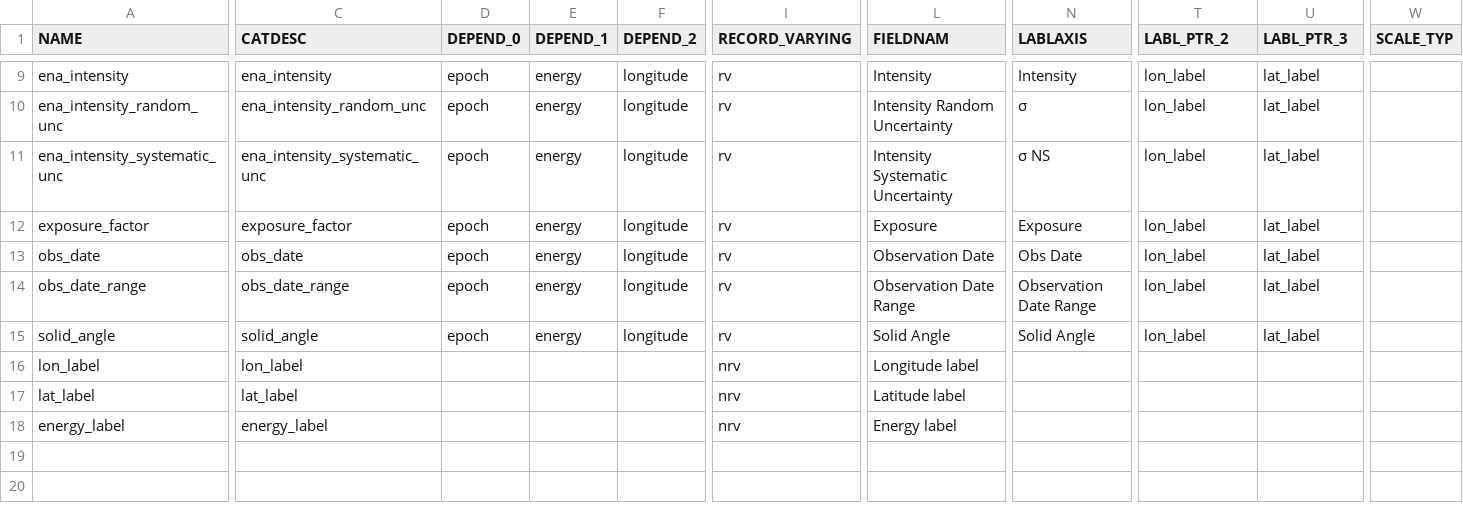
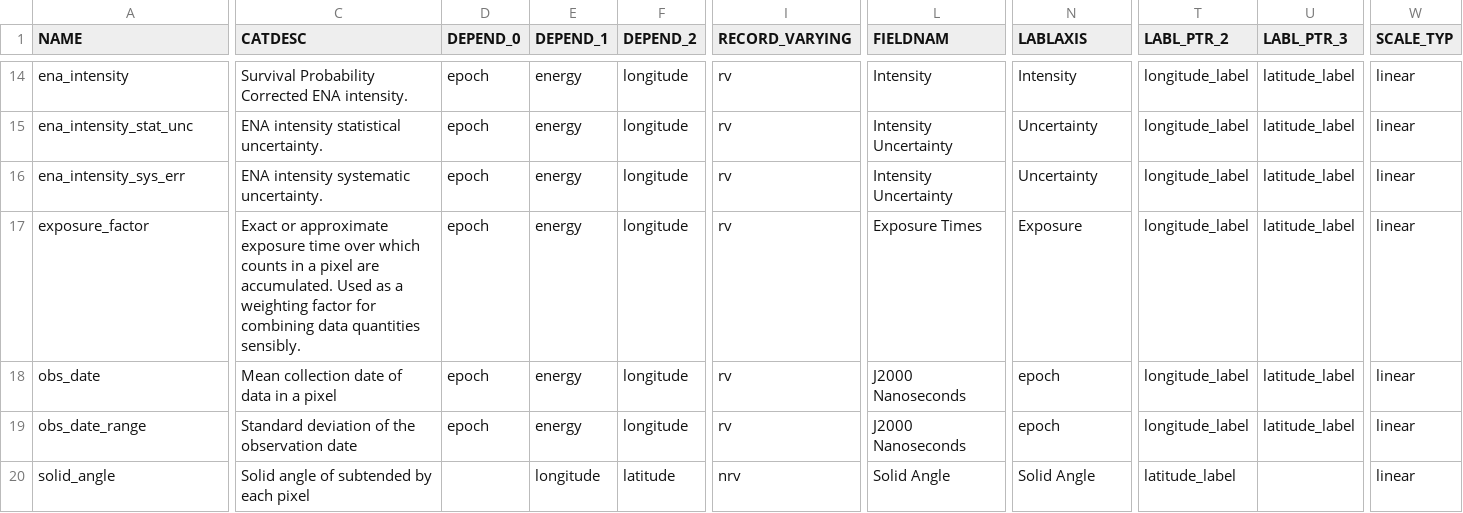
Before and after one commit to IMAP-Science-Operations-Center/imap_L3_processing, a CSV file: imap_l3_processing/cdf/data_product_definition_csv/imap_hi_l3_90sensor-spacecraft-survival-full-4deg-map_variable_attrs.csv, drawn as a sheet; only a part is shown, gaps mark what is left out; removed rows and columns are numbered as before the commit, all else as after; rows hold the shown columns only; the diff covers the shown part only; the diff names each change by its address in the sheet, - before the commit and + after, or states it on an @@ line.

Commit message:
Harrison 2537 - PMCL/SWYN - Fixed some issues with our script for generating fake Hi L2 data, updated survival probability metadata

```diff
--- a/imap_l3_processing/cdf/data_product_definition_csv/imap_hi_l3_90sensor-spacecraft-survival-full-4deg-map_variable_attrs.csv
+++ b/imap_l3_processing/cdf/data_product_definition_csv/imap_hi_l3_90sensor-spacecraft-survival-full-4deg-map_variable_attrs.csv
-C14 (CATDESC): ena_intensity
+C14 (CATDESC): Survival Probability Corrected ENA intensity.
-T14:T19 (LABL_PTR_2): lon_label
+T14:T19 (LABL_PTR_2): longitude_label
-U14:U19 (LABL_PTR_3): lat_label
+U14:U19 (LABL_PTR_3): latitude_label
-W14:W20 (SCALE_TYP): (empty)
+W14:W20 (SCALE_TYP): linear
-A15 (NAME): ena_intensity_random_unc
+A15 (NAME): ena_intensity_stat_unc
-C15 (CATDESC): ena_intensity_random_unc
+C15 (CATDESC): ENA intensity statistical uncertainty.
-L15 (FIELDNAM): Intensity Random Uncertainty
+L15 (FIELDNAM): Intensity Uncertainty
-N15 (LABLAXIS): σ
+N15 (LABLAXIS): Uncertainty
-A16 (NAME): ena_intensity_systematic_unc
+A16 (NAME): ena_intensity_sys_err
-C16 (CATDESC): ena_intensity_systematic_unc
+C16 (CATDESC): ENA intensity systematic uncertainty.
-L16 (FIELDNAM): Intensity Systematic Uncertainty
+L16 (FIELDNAM): Intensity Uncertainty
-N16 (LABLAXIS): σ NS
+N16 (LABLAXIS): Uncertainty
-C17 (CATDESC): exposure_factor
+C17 (CATDESC): Exact or approximate exposure time over which counts in a pixel are accumulated. Used as a weighting factor for combining data quantities sensibly.
-L17 (FIELDNAM): Exposure
+L17 (FIELDNAM): Exposure Times
-C18 (CATDESC): obs_date
+C18 (CATDESC): Mean collection date of data in a pixel
-L18 (FIELDNAM): Observation Date
+L18 (FIELDNAM): J2000 Nanoseconds
-N18 (LABLAXIS): Obs Date
+N18 (LABLAXIS): epoch
-C19 (CATDESC): obs_date_range
+C19 (CATDESC): Standard deviation of the observation date
-L19 (FIELDNAM): Observation Date Range
+L19 (FIELDNAM): J2000 Nanoseconds
-N19 (LABLAXIS): Observation Date Range
+N19 (LABLAXIS): epoch
-C20 (CATDESC): solid_angle
+C20 (CATDESC): Solid angle of subtended by each pixel
-D20 (DEPEND_0): epoch
+D20 (DEPEND_0): (empty)
-E20 (DEPEND_1): energy
+E20 (DEPEND_1): longitude
-F20 (DEPEND_2): longitude
+F20 (DEPEND_2): latitude
-I20 (RECORD_VARYING): rv
+I20 (RECORD_VARYING): nrv
-T20 (LABL_PTR_2): lon_label
+T20 (LABL_PTR_2): latitude_label
-U20 (LABL_PTR_3): lat_label
+U20 (LABL_PTR_3): (empty)
-row 16: lon_label | lon_label |  |  |  | nrv | Longitude label
-row 17: lat_label | lat_label |  |  |  | nrv | Latitude label
-row 18: energy_label | energy_label |  |  |  | nrv | Energy label
```
Also changed, not shown: 6 added rows, 1 removed row and 24 edited cells elsewhere in this file, 6 other files.
